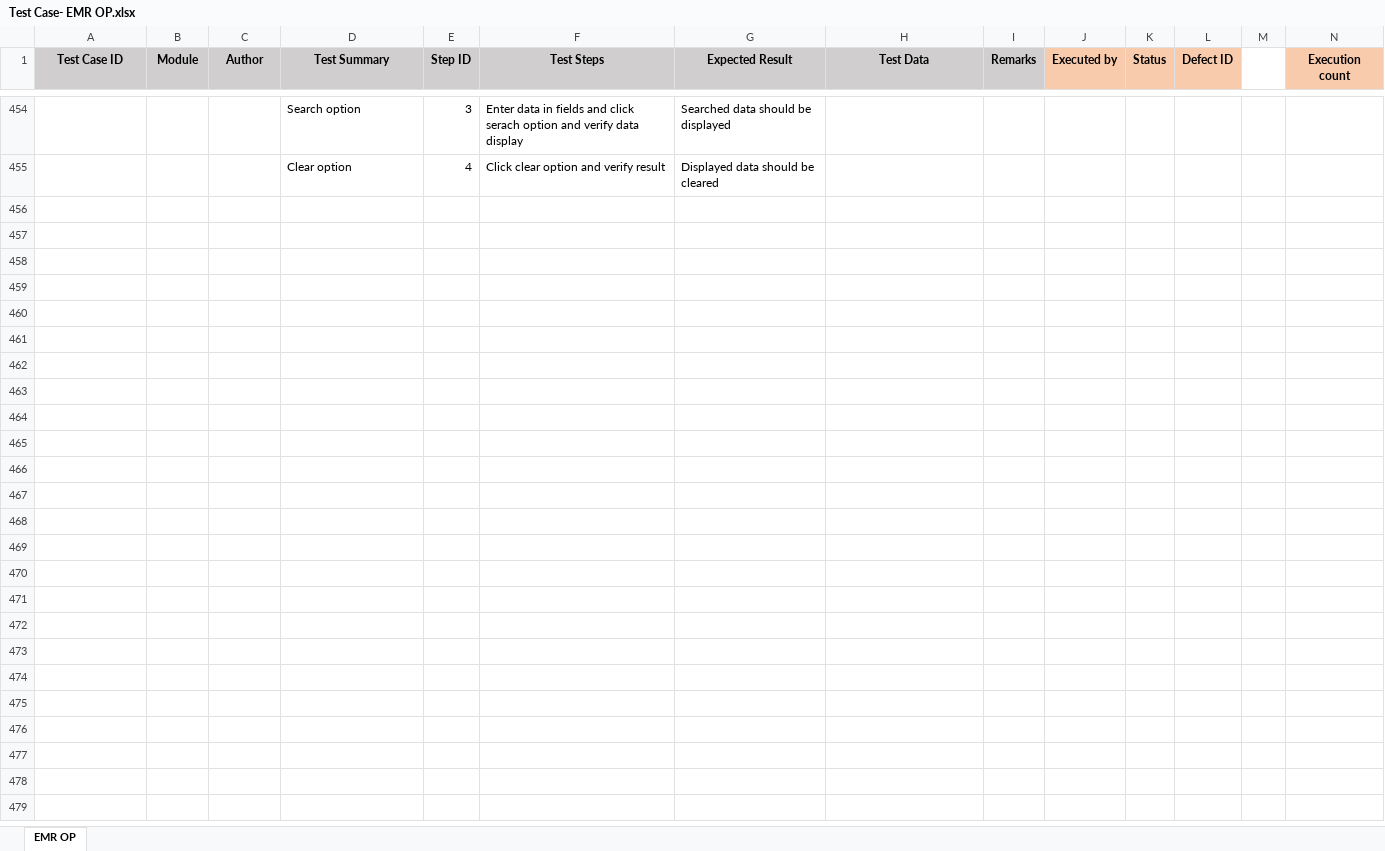
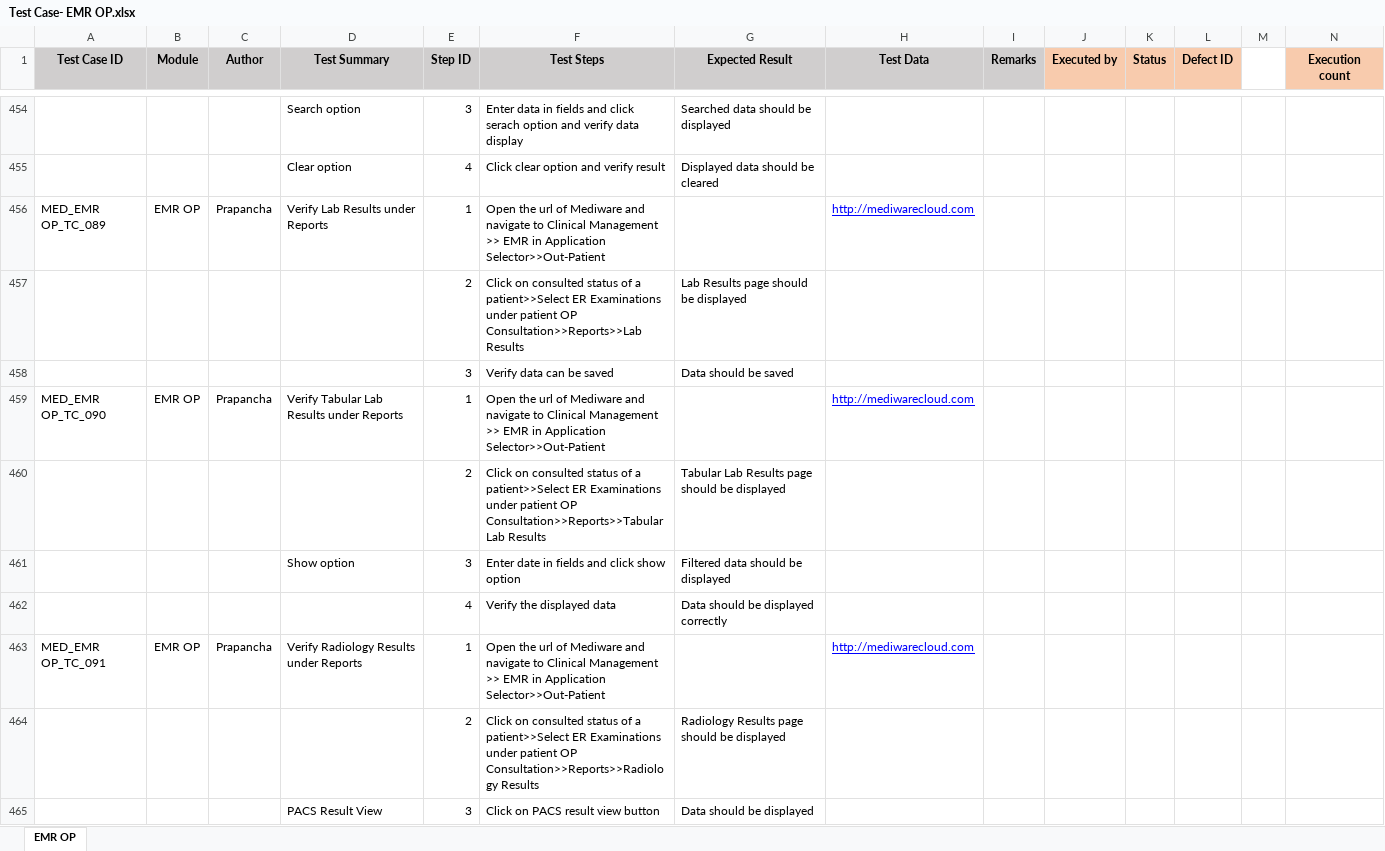
Before and after one commit to RijoJohnPatric/CentralRepository-Mediware, an Excel workbook: Test Case/Prapancha/Test Case- EMR OP.xlsx, sheet EMR OP, drawn as a sheet; only a part is shown, gaps mark what is left out; values as stored, in another font and other column widths than the file's, no borders; rows hold the shown columns only; the diff covers the shown part only; the diff names each change by its address in the sheet, - before the commit and + after, or states it on an @@ line.

Commit message:
June12

```diff
--- a/Test Case/Prapancha/Test Case- EMR OP.xlsx (sheet EMR OP)
+++ b/Test Case/Prapancha/Test Case- EMR OP.xlsx (sheet EMR OP)
+row 456: MED_EMR OP_TC_089 | EMR OP | Prapancha | Verify Lab Results under Reports | 1 | Open the url of Mediware and navigate to Clinical Management >> EMR in Application Selector>>Out-Patient |  | http://mediwarecloud.com
+row 457:  |  |  |  | 2 | Click on consulted status of a patient>>Select ER Examinations under patient OP Consultation>>Reports>>Lab Results | Lab Results page should be displayed
+row 458:  |  |  |  | 3 | Verify data can be saved | Data should be saved
+row 459: MED_EMR OP_TC_090 | EMR OP | Prapancha | Verify Tabular Lab Results under Reports | 1 | Open the url of Mediware and navigate to Clinical Management >> EMR in Application Selector>>Out-Patient |  | http://mediwarecloud.com
+row 460:  |  |  |  | 2 | Click on consulted status of a patient>>Select ER Examinations under patient OP Consultation>>Reports>>Tabular Lab Results | Tabular Lab Results page should be displayed
+row 461:  |  |  | Show option | 3 | Enter date in fields and click show option | Filtered data should be displayed
+row 462:  |  |  |  | 4 | Verify the displayed data | Data should be displayed correctly
+row 463: MED_EMR OP_TC_091 | EMR OP | Prapancha | Verify Radiology Results under Reports | 1 | Open the url of Mediware and navigate to Clinical Management >> EMR in Application Selector>>Out-Patient |  | http://mediwarecloud.com
+row 464:  |  |  |  | 2 | Click on consulted status of a patient>>Select ER Examinations under patient OP Consultation>>Reports>>Radiology Results | Radiology Results page should be displayed
+row 465:  |  |  | PACS Result View | 3 | Click on PACS result view button | Data should be displayed
```
Also changed, not shown: 31 added rows and 1 edited cell elsewhere in this sheet.
